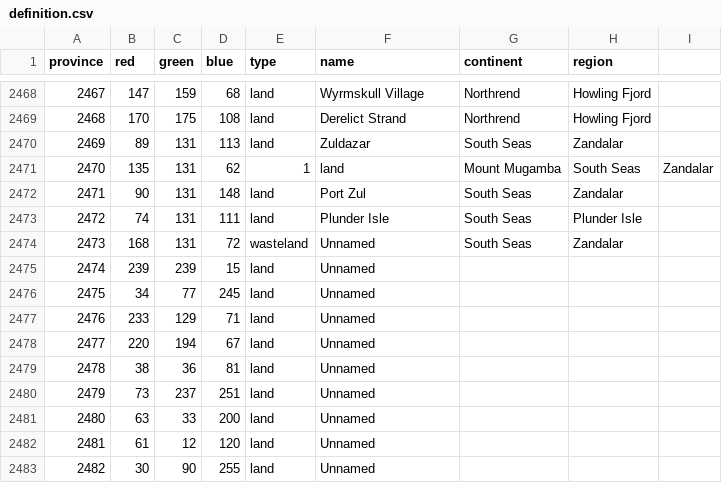
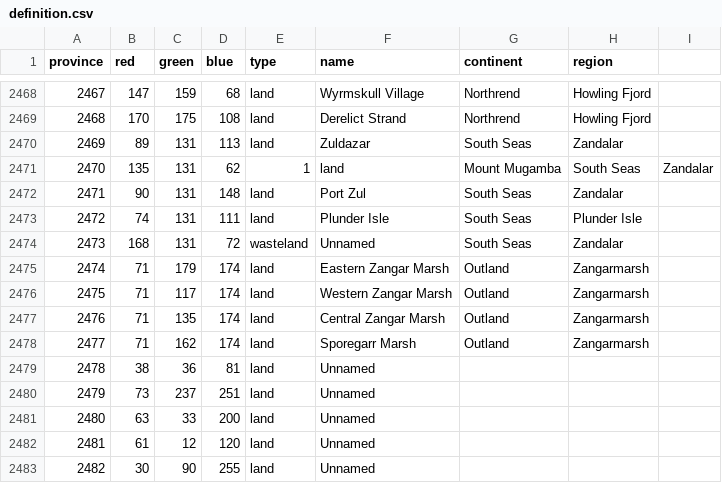
Before and after one commit to gumboLewt/warcraft_universalis, a CSV file: map/definition.csv, drawn as a sheet; only a part is shown, gaps mark what is left out.

```diff
--- a/map/definition.csv
+++ b/map/definition.csv
@@ -2474,6 +2474,6 @@ province;red;green;blue;type;name;continent;region;
 2473;168;131;72;wasteland;Unnamed;South Seas;Zandalar;
-2474;239;239;15;land;Unnamed;;;
-2475;34;77;245;land;Unnamed;;;
-2476;233;129;71;land;Unnamed;;;
-2477;220;194;67;land;Unnamed;;;
+2474;71;179;174;land;Eastern Zangar Marsh;Outland;Zangarmarsh;
+2475;71;117;174;land;Western Zangar Marsh;Outland;Zangarmarsh;
+2476;71;135;174;land;Central Zangar Marsh;Outland;Zangarmarsh;
+2477;71;162;174;land;Sporegarr Marsh;Outland;Zangarmarsh;
 2478;38;36;81;land;Unnamed;;;
```
Also changed, not shown: map/adjacencies.csv, 15 other files.
